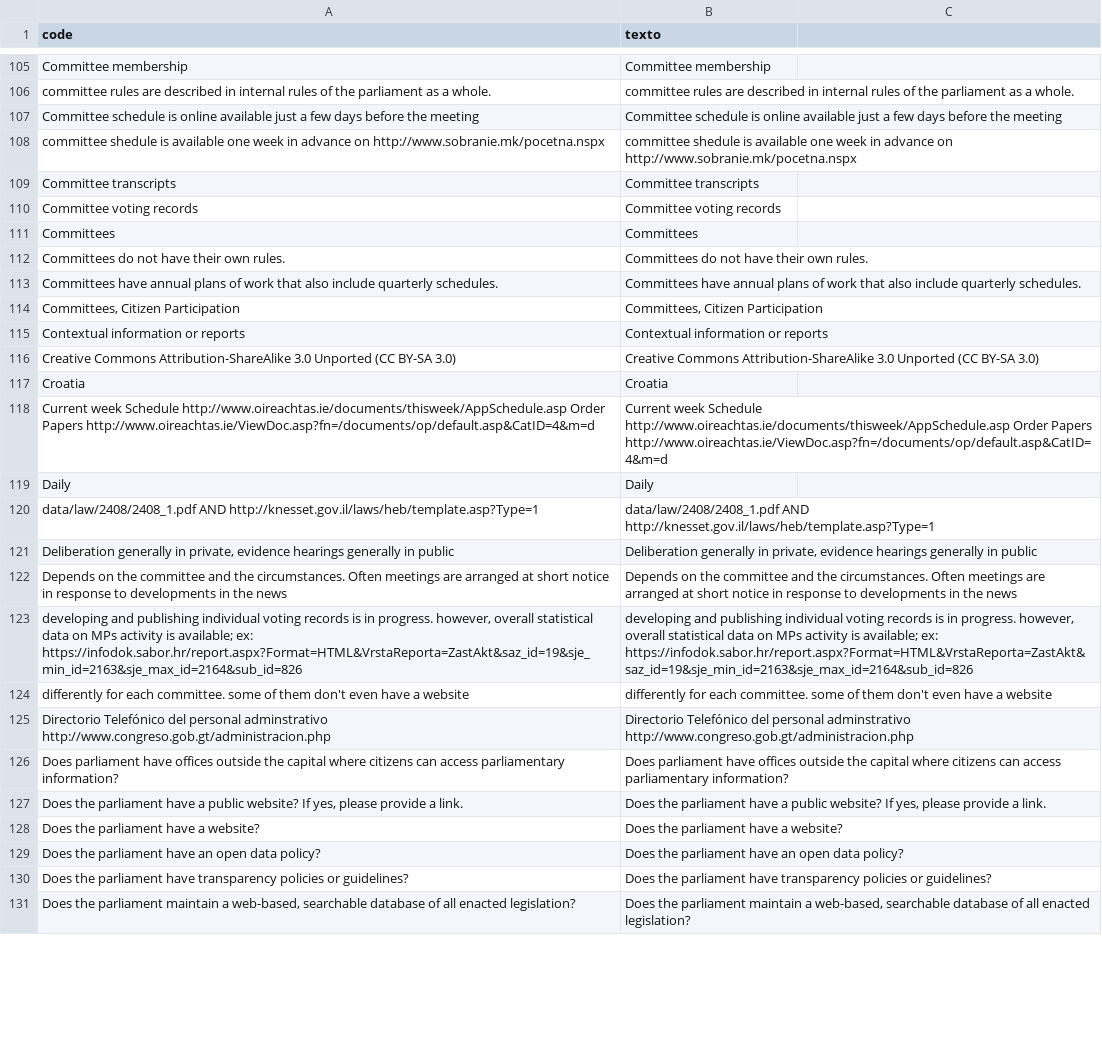
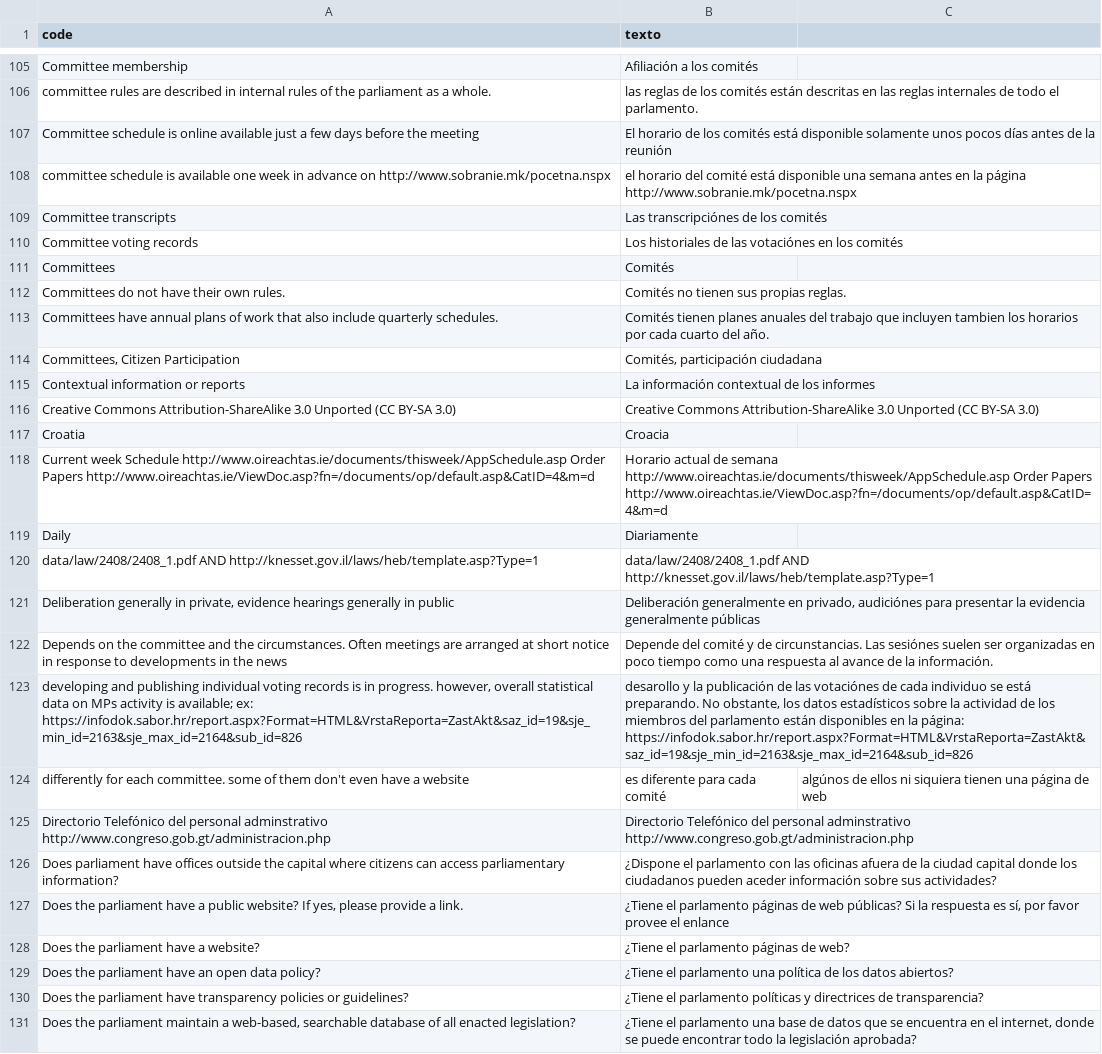
Before and after one commit to KohoVolit/legislative-openness-data-explorer-texts, a CSV file: es/data/texts.csv, drawn as a sheet; only a part is shown, gaps mark what is left out; the diff covers the shown part only; the diff names each change by its address in the sheet, - before the commit and + after, or states it on an @@ line.

```diff
--- a/es/data/texts.csv
+++ b/es/data/texts.csv
-B105 (texto): Committee membership
+B105 (texto): Afiliación a los comités
-B106 (texto): committee rules are described in internal rules of the parliament as a whole.
+B106 (texto): las reglas de los comités están descritas en las reglas internales de todo el parlamento.
-B107 (texto): Committee schedule is online available just a few days before the meeting
+B107 (texto): El horario de los comités está disponible solamente unos pocos días antes de la reunión
-A108 (code): committee shedule is available…
+A108 (code): committee schedule is available…
-B108 (texto): committee shedule is available one week in advance on http://www.sobranie.mk/pocetna.nspx
+B108 (texto): el horario del comité está disponible una semana antes en la página http://www.sobranie.mk/pocetna.nspx
-B109 (texto): Committee transcripts
+B109 (texto): Las transcripciónes de los comités
-B110 (texto): Committee voting records
+B110 (texto): Los historiales de las votaciónes en los comités
-B111 (texto): Committees
+B111 (texto): Comités
-B112 (texto): Committees do not have their own rules.
+B112 (texto): Comités no tienen sus propias reglas.
-B113 (texto): Committees have annual plans of work that also include quarterly schedules.
+B113 (texto): Comités tienen planes anuales del trabajo que incluyen tambien los horarios por cada cuarto del año.
-B114 (texto): Committees, Citizen Participation
+B114 (texto): Comités, participación ciudadana
-B115 (texto): Contextual information or reports
+B115 (texto): La información contextual de los informes
-B117 (texto): Croatia
+B117 (texto): Croacia
-B118 (texto): Current week Schedule http://www.oireachtas.ie/documents/thisweek/AppSchedule.asp Order…
+B118 (texto): Horario actual de semana http://www.oireachtas.ie/documents/thisweek/AppSchedule.asp Order…
-B119 (texto): Daily
+B119 (texto): Diariamente
-B121 (texto): Deliberation generally in private, evidence hearings generally in public
+B121 (texto): Deliberación generalmente en privado, audiciónes para presentar la evidencia generalmente públicas
-B122 (texto): Depends on the committee and the circumstances. Often meetings are arranged at short notice in response to developments in the news
+B122 (texto): Depende del comité y de circunstancias. Las sesiónes suelen ser organizadas en poco tiempo como una respuesta al avance de la información.
-B123 (texto): developing and publishing individual voting records is in progress. however, overall statistical data on MPs activity is available; ex: https://infodok.sabor.hr/report.aspx?Format=HTML&VrstaReporta=ZastAkt&saz_id=19&sje_min_id=2163&sje_max_id=2164&sub_id=826
+B123 (texto): desarollo y la publicación de las votaciónes de cada individuo se está preparando. No obstante, los datos estadísticos sobre la actividad de los miembros del parlamento están disponibles en la página: https://infodok.sabor.hr/report.aspx?Format=HTML&VrstaReporta=ZastAkt&saz_id=19&sje_min_id=2163&sje_max_id=2164&sub_id=826
-B124 (texto): differently for each committee. some of them don't even have a website
+B124 (texto): es diferente para cada comité
-C124: (empty)
+C124: algúnos de ellos ni siquiera tienen una página de web
-B126 (texto): Does parliament have offices outside the capital where citizens can access parliamentary information?
+B126 (texto): ¿Dispone el parlamento con las oficinas afuera de la ciudad capital donde los ciudadanos pueden aceder información sobre sus actividades?
-B127 (texto): Does the parliament have a public website? If yes, please provide a link.
+B127 (texto): ¿Tiene el parlamento páginas de web públicas? Si la respuesta es sí, por favor provee el enlance
-B128 (texto): Does the parliament have a website?
+B128 (texto): ¿Tiene el parlamento páginas de web?
-B129 (texto): Does the parliament have an open data policy?
+B129 (texto): ¿Tiene el parlamento una política de los datos abiertos?
-B130 (texto): Does the parliament have transparency policies or guidelines?
+B130 (texto): ¿Tiene el parlamento políticas y directrices de transparencia?
-B131 (texto): Does the parliament maintain a web-based, searchable database of all enacted legislation?
+B131 (texto): ¿Tiene el parlamento una base de datos que se encuentra en el internet, donde se puede encontrar todo la legislación aprobada?
```
Also changed, not shown: 33 edited cells elsewhere in this file.
